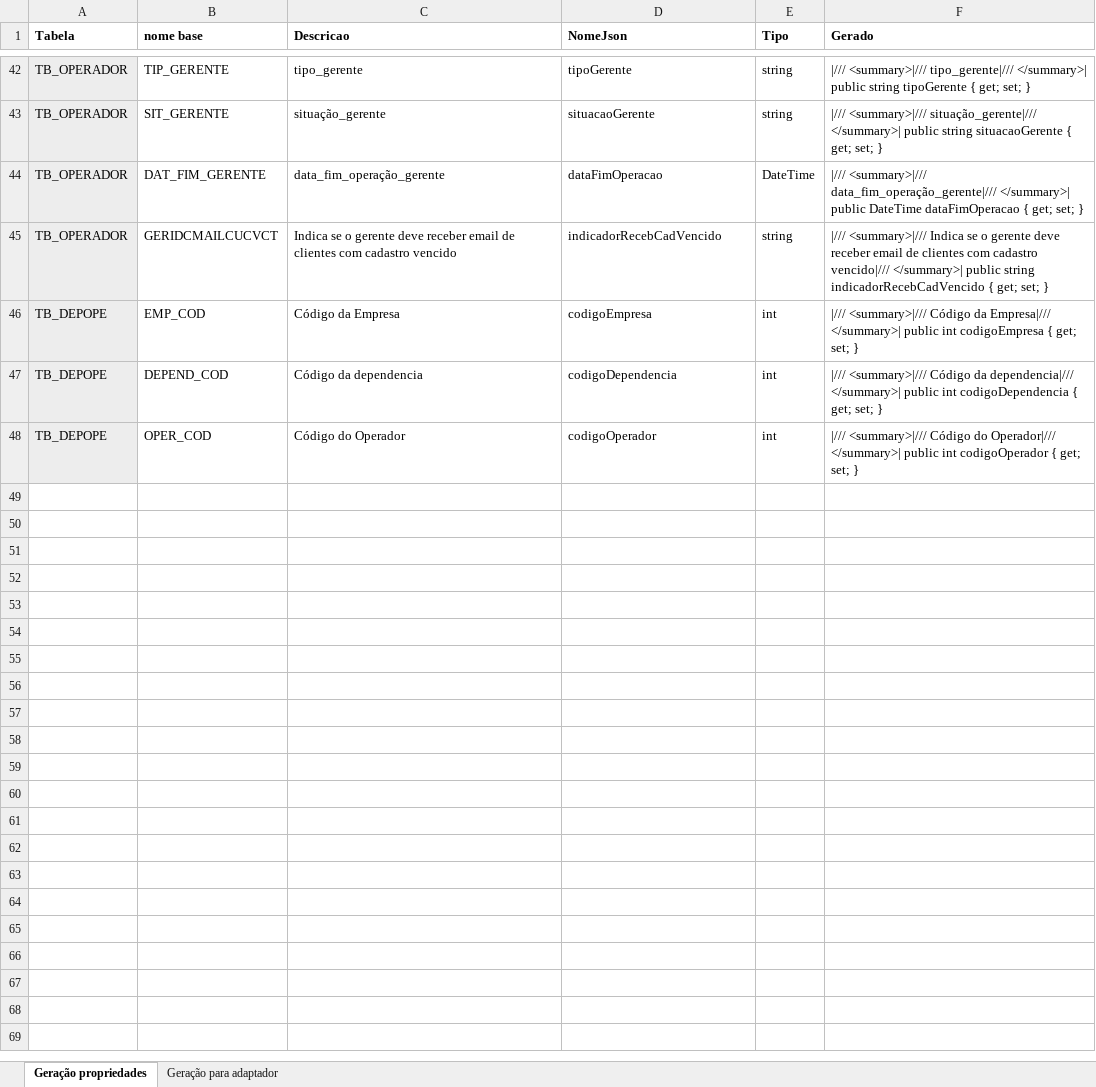
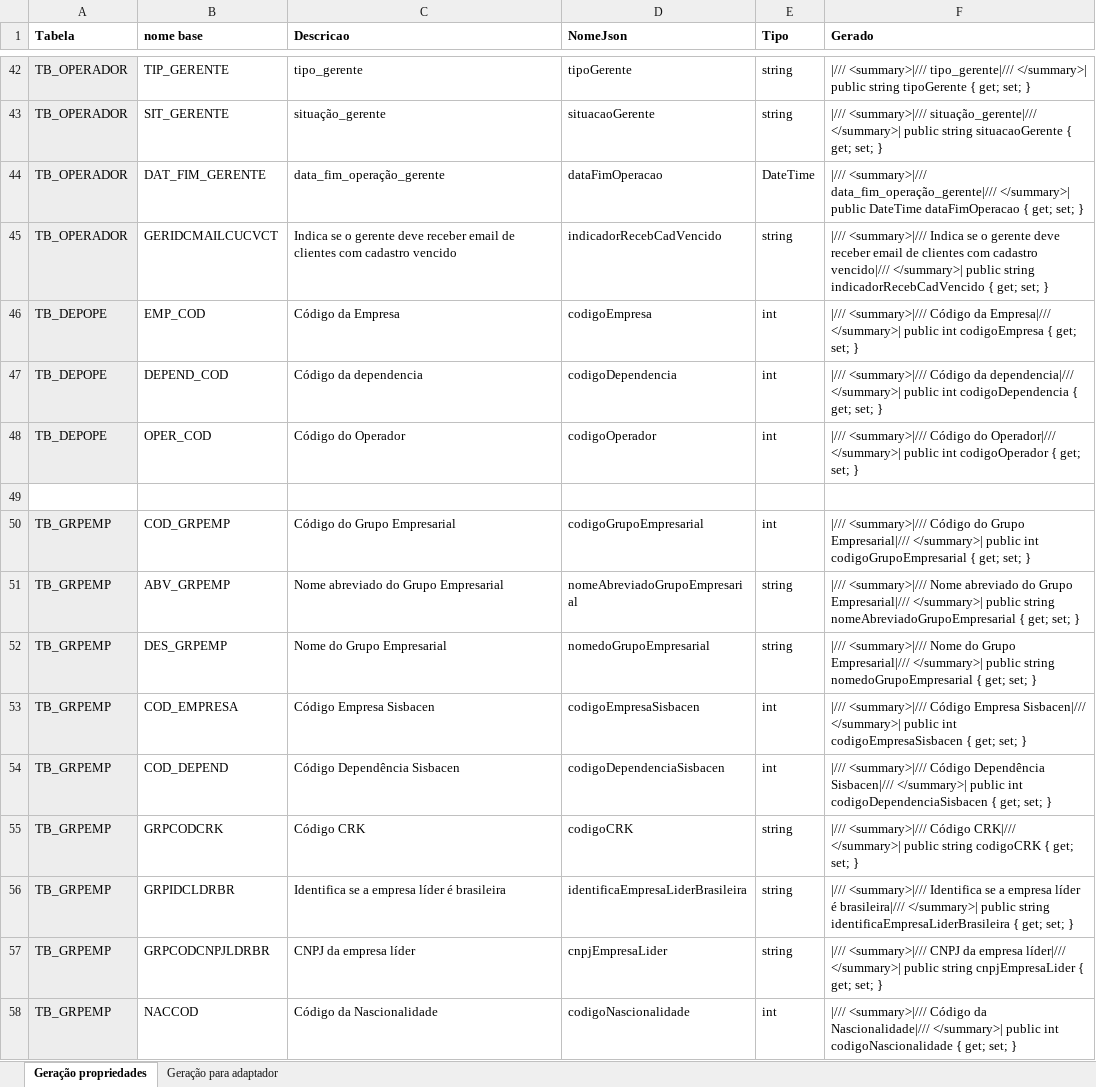
Before and after one commit to bielmirandaalcantara/implantacaoSinqia, an Excel workbook: documentos/Gerador de código Base Corporativa.xlsx, sheet Geração propriedades, drawn as a sheet; only a part is shown, gaps mark what is left out; values as stored, in another font and other column widths than the file's, no borders; the diff names each change by its address in the sheet, - before the commit and + after, or states it on an @@ line.

Commit message:
Ajuste grupo empresarial

```diff
--- a/documentos/Gerador de código Base Corporativa.xlsx (sheet Geração propriedades)
+++ b/documentos/Gerador de código Base Corporativa.xlsx (sheet Geração propriedades)
+row 49: (empty)
+row 50: TB_GRPEMP | COD_GRPEMP | Código do Grupo Empresarial | codigoGrupoEmpresarial | int | |/// <summary>|/// Código do Grupo Empresarial|/// </summary>| public int codigoGrupoEmpresarial { get; set; }
+row 51: TB_GRPEMP | ABV_GRPEMP | Nome abreviado do Grupo Empresarial | nomeAbreviadoGrupoEmpresarial | string | |/// <summary>|/// Nome abreviado do Grupo Empresarial|/// </summary>| public string nomeAbreviadoGrupoEmpresarial { get; set; }
+row 52: TB_GRPEMP | DES_GRPEMP | Nome do Grupo Empresarial | nomedoGrupoEmpresarial | string | |/// <summary>|/// Nome do Grupo Empresarial|/// </summary>| public string nomedoGrupoEmpresarial { get; set; }
+row 53: TB_GRPEMP | COD_EMPRESA | Código Empresa Sisbacen | codigoEmpresaSisbacen | int | |/// <summary>|/// Código Empresa Sisbacen|/// </summary>| public int codigoEmpresaSisbacen { get; set; }
+row 54: TB_GRPEMP | COD_DEPEND | Código Dependência Sisbacen | codigoDependenciaSisbacen | int | |/// <summary>|/// Código Dependência Sisbacen|/// </summary>| public int codigoDependenciaSisbacen { get; set; }
+row 55: TB_GRPEMP | GRPCODCRK | Código CRK | codigoCRK | string | |/// <summary>|/// Código CRK|/// </summary>| public string codigoCRK { get; set; }
+row 56: TB_GRPEMP | GRPIDCLDRBR | Identifica se a empresa líder é brasileira | identificaEmpresaLiderBrasileira | string | |/// <summary>|/// Identifica se a empresa líder é brasileira|/// </summary>| public string identificaEmpresaLiderBrasileira { get; set; }
+row 57: TB_GRPEMP | GRPCODCNPJLDRBR | CNPJ da empresa líder | cnpjEmpresaLider | string | |/// <summary>|/// CNPJ da empresa líder|/// </summary>| public string cnpjEmpresaLider { get; set; }
+row 58: TB_GRPEMP | NACCOD | Código da Nascionalidade | codigoNascionalidade | int | |/// <summary>|/// Código da Nascionalidade|/// </summary>| public int codigoNascionalidade { get; set; }
```
Also changed, not shown: sheet Geração para adaptador, 2 other files.
